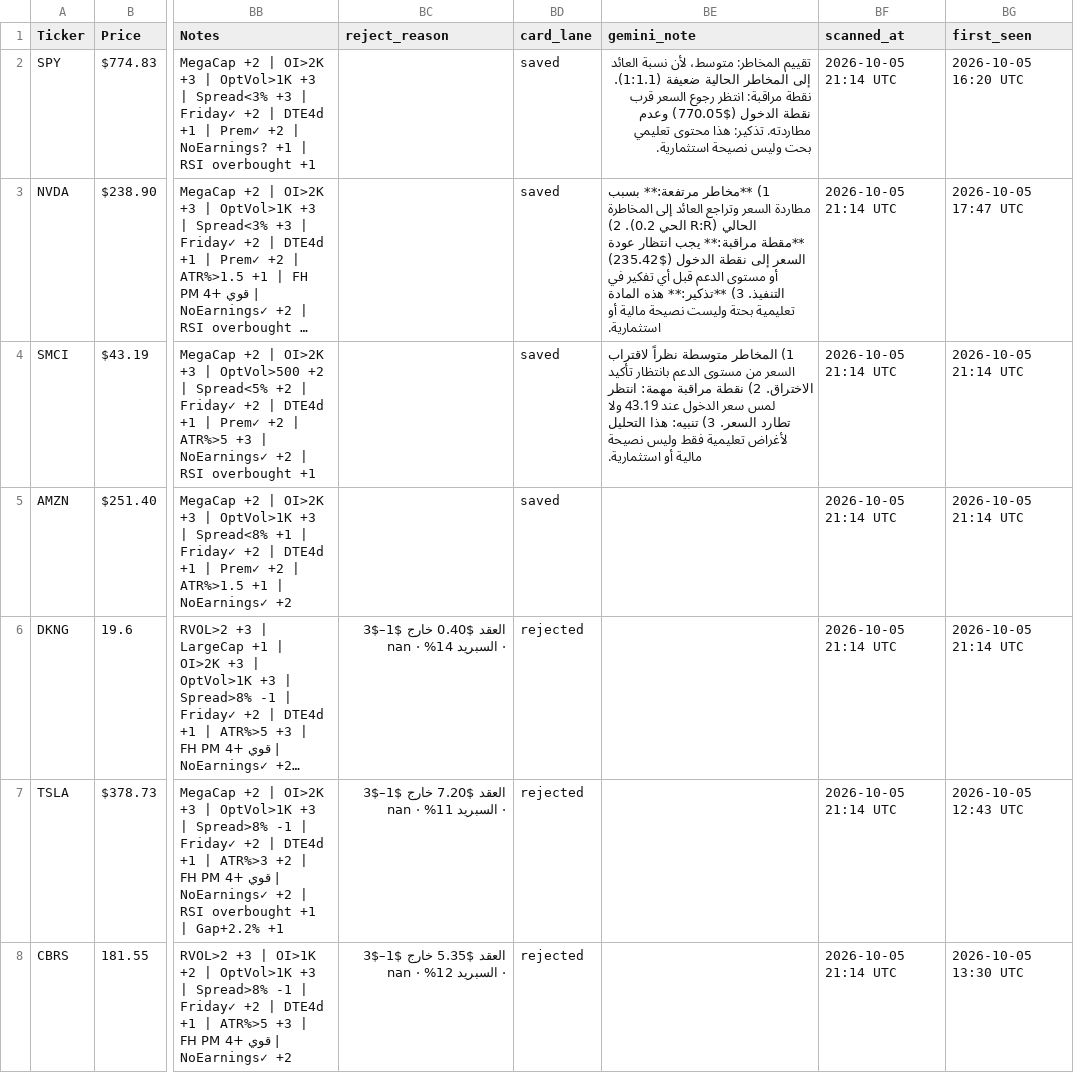
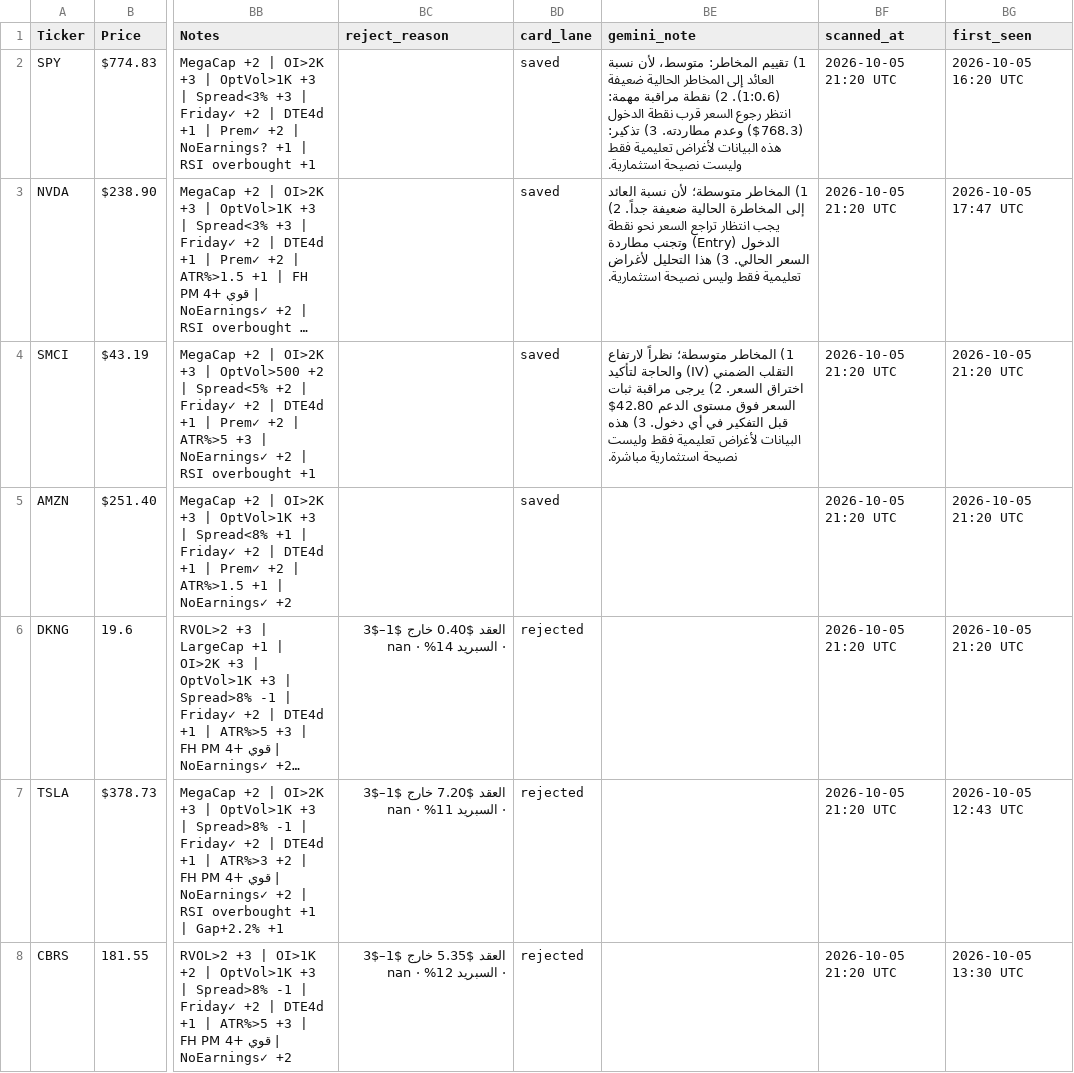
Before and after one commit to nasralsws8-web/screen-option-report, a CSV file: options_v3_results.csv, drawn as a sheet; only a part is shown, gaps mark what is left out; long unchanged cells end in …; the diff covers the shown part only; the diff names each change by its address in the sheet, - before the commit and + after, or states it on an @@ line.

```diff
--- a/options_v3_results.csv
+++ b/options_v3_results.csv
-BE2 (gemini_note): تقييم المخاطر: متوسط، لأن نسبة العائد إلى المخاطر الحالية ضعيفة (1:1.1). نقطة مراقبة: انتظر رجوع السعر قرب نقطة الدخول ($770.05) وعدم مطاردته. تذكير: هذا محتوى تعليمي بحت وليس نصيحة استثمارية.
+BE2 (gemini_note): 1) تقييم المخاطر: متوسط، لأن نسبة العائد إلى المخاطر الحالية ضعيفة (1:0.6). 2) نقطة مراقبة مهمة: انتظر رجوع السعر قرب نقطة الدخول ($768.3) وعدم مطاردته. 3) تذكير: هذه البيانات لأغراض تعليمية فقط وليست نصيحة استثمارية.
-BF2:BF8 (scanned_at): 2026-10-05 21:14 UTC
+BF2:BF8 (scanned_at): 2026-10-05 21:20 UTC
-BE3 (gemini_note): 1) **مخاطر مرتفعة:** بسبب مطاردة السعر وتراجع العائد إلى المخاطرة الحالي (R:R الحي 0.2). 2) **مقطة مراقبة:** يجب انتظار عودة السعر إلى نقطة الدخول ($235.42) أو مستوى الدعم قبل أي تفكير في التنفيذ. 3) **تذكير:** هذه المادة تعليمية بحتة وليست نصيحة مالية أو استثمارية.
+BE3 (gemini_note): 1) المخاطر متوسطة؛ لأن نسبة العائد إلى المخاطرة الحالية ضعيفة جداً. 2) يجب انتظار تراجع السعر نحو نقطة الدخول (Entry) وتجنب مطاردة السعر الحالي. 3) هذا التحليل لأغراض تعليمية فقط وليس نصيحة استثمارية.
-BE4 (gemini_note): 1) المخاطر متوسطة نظراً لاقتراب السعر من مستوى الدعم بانتظار تأكيد الاختراق. 2) نقطة مراقبة مهمة: انتظر لمس سعر الدخول عند 43.19 ولا تطارد السعر. 3) تنبيه: هذا التحليل لأغراض تعليمية فقط وليس نصيحة مالية أو استثمارية.
+BE4 (gemini_note): 1) المخاطر متوسطة؛ نظراً لارتفاع التقلب الضمني (IV) والحاجة لتأكيد اختراق السعر. 2) يرجى مراقبة ثبات السعر فوق مستوى الدعم 42.80$ قبل التفكير في أي دخول. 3) هذه البيانات لأغراض تعليمية فقط وليست نصيحة استثمارية مباشرة.
-BG4:BG6 (first_seen): 2026-10-05 21:14 UTC
+BG4:BG6 (first_seen): 2026-10-05 21:20 UTC
```
Also changed, not shown: 51 edited cells elsewhere in this file, options_rejected_log.csv, outcomes.csv.
